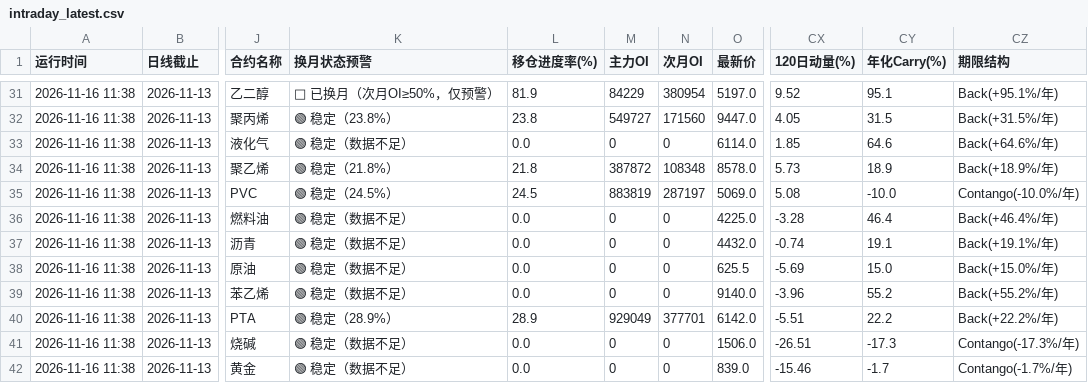
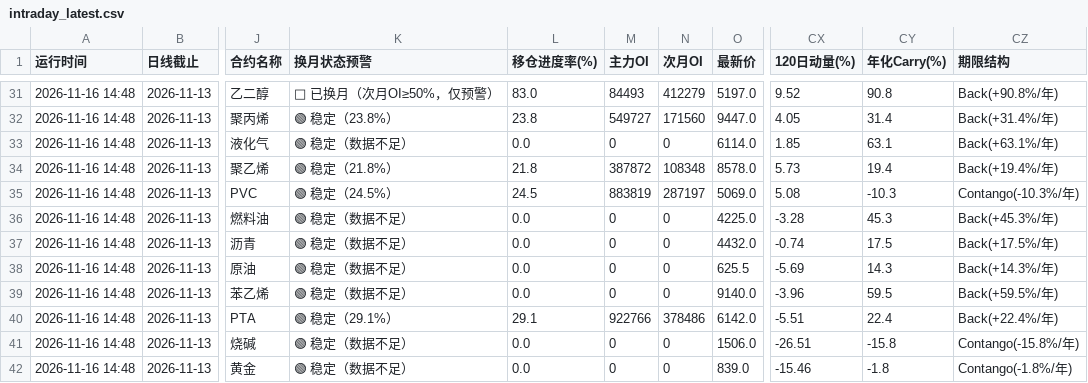
Before and after one commit to Jerry-HONK/futures-data, a CSV file: data/intraday_latest.csv, drawn as a sheet; only a part is shown, gaps mark what is left out; the diff covers the shown part only; the diff names each change by its address in the sheet, - before the commit and + after, or states it on an @@ line.

```diff
--- a/data/intraday_latest.csv
+++ b/data/intraday_latest.csv
-A31:A42 (运行时间): 2026-11-16 11:38
+A31:A42 (运行时间): 2026-11-16 14:48
-L31 (移仓进度率(%)): 81.9
+L31 (移仓进度率(%)): 83.0
-M31 (主力OI): 84229
+M31 (主力OI): 84493
-N31 (次月OI): 380954
+N31 (次月OI): 412279
-CY31 (年化Carry(%)): 95.1
+CY31 (年化Carry(%)): 90.8
-CZ31 (期限结构): Back(+95.1%/年)
+CZ31 (期限结构): Back(+90.8%/年)
-CY32 (年化Carry(%)): 31.5
+CY32 (年化Carry(%)): 31.4
-CZ32 (期限结构): Back(+31.5%/年)
+CZ32 (期限结构): Back(+31.4%/年)
-CY33 (年化Carry(%)): 64.6
+CY33 (年化Carry(%)): 63.1
-CZ33 (期限结构): Back(+64.6%/年)
+CZ33 (期限结构): Back(+63.1%/年)
-CY34 (年化Carry(%)): 18.9
+CY34 (年化Carry(%)): 19.4
-CZ34 (期限结构): Back(+18.9%/年)
+CZ34 (期限结构): Back(+19.4%/年)
-CY35 (年化Carry(%)): -10.0
+CY35 (年化Carry(%)): -10.3
-CZ35 (期限结构): Contango(-10.0%/年)
+CZ35 (期限结构): Contango(-10.3%/年)
-CY36 (年化Carry(%)): 46.4
+CY36 (年化Carry(%)): 45.3
-CZ36 (期限结构): Back(+46.4%/年)
+CZ36 (期限结构): Back(+45.3%/年)
-CY37 (年化Carry(%)): 19.1
+CY37 (年化Carry(%)): 17.5
-CZ37 (期限结构): Back(+19.1%/年)
+CZ37 (期限结构): Back(+17.5%/年)
-CY38 (年化Carry(%)): 15.0
+CY38 (年化Carry(%)): 14.3
-CZ38 (期限结构): Back(+15.0%/年)
+CZ38 (期限结构): Back(+14.3%/年)
-CY39 (年化Carry(%)): 55.2
+CY39 (年化Carry(%)): 59.5
-CZ39 (期限结构): Back(+55.2%/年)
+CZ39 (期限结构): Back(+59.5%/年)
-K40 (换月状态预警): 🟢 稳定（28.9%）
+K40 (换月状态预警): 🟢 稳定（29.1%）
-L40 (移仓进度率(%)): 28.9
+L40 (移仓进度率(%)): 29.1
-M40 (主力OI): 929049
+M40 (主力OI): 922766
-N40 (次月OI): 377701
+N40 (次月OI): 378486
-CY40 (年化Carry(%)): 22.2
+CY40 (年化Carry(%)): 22.4
-CZ40 (期限结构): Back(+22.2%/年)
+CZ40 (期限结构): Back(+22.4%/年)
-CY41 (年化Carry(%)): -17.3
+CY41 (年化Carry(%)): -15.8
-CZ41 (期限结构): Contango(-17.3%/年)
+CZ41 (期限结构): Contango(-15.8%/年)
-CY42 (年化Carry(%)): -1.7
+CY42 (年化Carry(%)): -1.8
-CZ42 (期限结构): Contango(-1.7%/年)
+CZ42 (期限结构): Contango(-1.8%/年)
```
Also changed, not shown: 122 edited cells elsewhere in this file, 2 other files.
